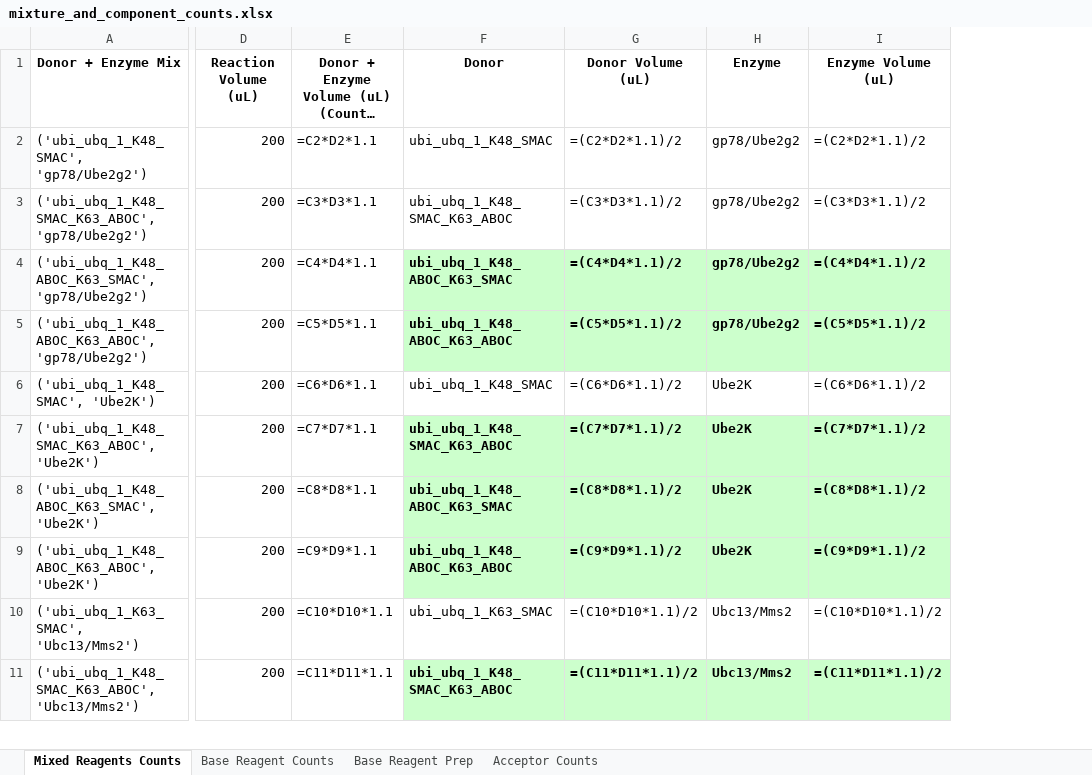
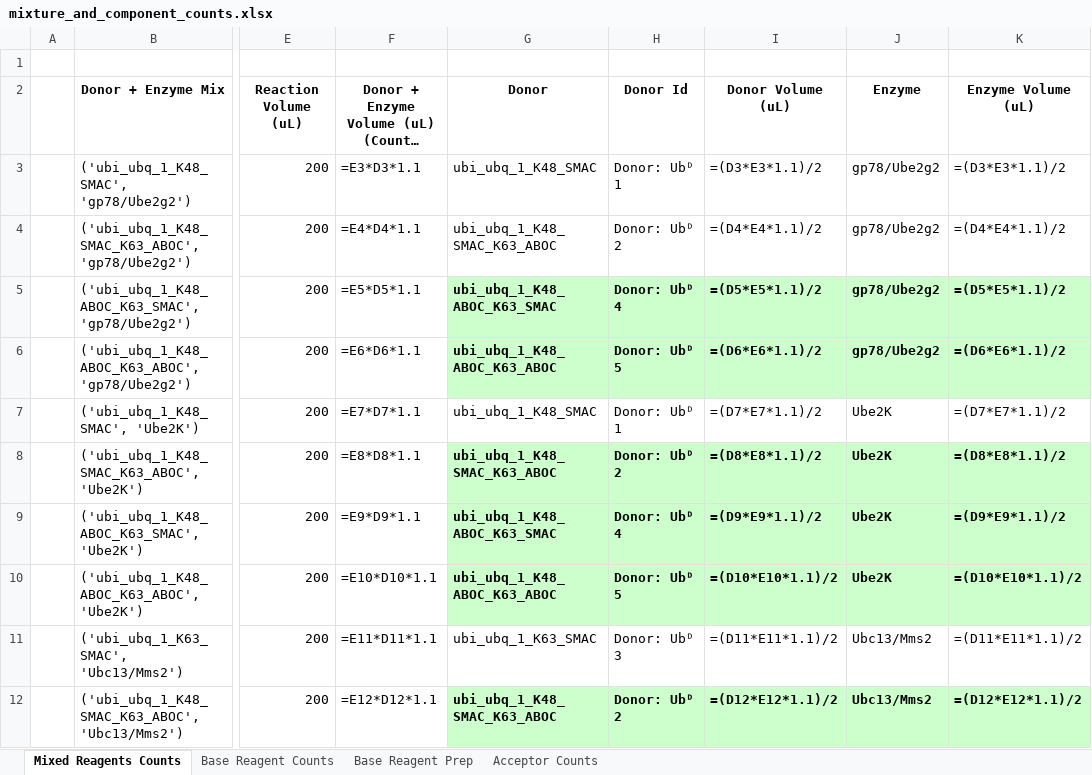
Before and after one commit to erickummelstedt/ubiquitinformatics, an Excel workbook: mixture_and_component_counts.xlsx, sheet Mixed Reagents Counts, drawn as a sheet; only a part is shown, gaps mark what is left out; long unchanged cells end in …; values as stored, in another font and other column widths than the file's, no borders; formulas without a stored value are shown as written; addresses are those after the commit; rows hold the shown columns only; the diff covers the shown part only; the diff names each change by its address in the sheet, - before the commit and + after, or states it on an @@ line.

```diff
--- a/mixture_and_component_counts.xlsx (sheet Mixed Reagents Counts)
+++ b/mixture_and_component_counts.xlsx (sheet Mixed Reagents Counts)
+column A, empty
+column H (Donor Id), rows 3-12: Donor: Ubᴰ 1 | Donor: Ubᴰ 2 | Donor: Ubᴰ 4 | Donor: Ubᴰ 5 | Donor: Ubᴰ 1 | Donor: Ubᴰ 2 | Donor: Ubᴰ 4 | Donor: Ubᴰ 5 | Donor: Ubᴰ 3 | Donor: Ubᴰ 2
+row 1: (empty)
-F3: =C2*D2*1.1
+F3: =E3*D3*1.1
-I3 (Donor Volume (uL)): =(C2*D2*1.1)/2
+I3 (Donor Volume (uL)): =(D3*E3*1.1)/2
-K3 (Enzyme Volume (uL)): =(C2*D2*1.1)/2
+K3 (Enzyme Volume (uL)): =(D3*E3*1.1)/2
-F4: =C3*D3*1.1
+F4: =E4*D4*1.1
-I4 (Donor Volume (uL)): =(C3*D3*1.1)/2
+I4 (Donor Volume (uL)): =(D4*E4*1.1)/2
-K4 (Enzyme Volume (uL)): =(C3*D3*1.1)/2
+K4 (Enzyme Volume (uL)): =(D4*E4*1.1)/2
-F5: =C4*D4*1.1
+F5: =E5*D5*1.1
-I5 (Donor Volume (uL)): =(C4*D4*1.1)/2
+I5 (Donor Volume (uL)): =(D5*E5*1.1)/2
-K5 (Enzyme Volume (uL)): =(C4*D4*1.1)/2
+K5 (Enzyme Volume (uL)): =(D5*E5*1.1)/2
-F6: =C5*D5*1.1
+F6: =E6*D6*1.1
-I6 (Donor Volume (uL)): =(C5*D5*1.1)/2
+I6 (Donor Volume (uL)): =(D6*E6*1.1)/2
-K6 (Enzyme Volume (uL)): =(C5*D5*1.1)/2
+K6 (Enzyme Volume (uL)): =(D6*E6*1.1)/2
-F7: =C6*D6*1.1
+F7: =E7*D7*1.1
-I7 (Donor Volume (uL)): =(C6*D6*1.1)/2
+I7 (Donor Volume (uL)): =(D7*E7*1.1)/2
-K7 (Enzyme Volume (uL)): =(C6*D6*1.1)/2
+K7 (Enzyme Volume (uL)): =(D7*E7*1.1)/2
-F8: =C7*D7*1.1
+F8: =E8*D8*1.1
-I8 (Donor Volume (uL)): =(C7*D7*1.1)/2
+I8 (Donor Volume (uL)): =(D8*E8*1.1)/2
-K8 (Enzyme Volume (uL)): =(C7*D7*1.1)/2
+K8 (Enzyme Volume (uL)): =(D8*E8*1.1)/2
-F9: =C8*D8*1.1
+F9: =E9*D9*1.1
-I9 (Donor Volume (uL)): =(C8*D8*1.1)/2
+I9 (Donor Volume (uL)): =(D9*E9*1.1)/2
-K9 (Enzyme Volume (uL)): =(C8*D8*1.1)/2
+K9 (Enzyme Volume (uL)): =(D9*E9*1.1)/2
-F10: =C9*D9*1.1
+F10: =E10*D10*1.1
-I10 (Donor Volume (uL)): =(C9*D9*1.1)/2
+I10 (Donor Volume (uL)): =(D10*E10*1.1)/2
-K10 (Enzyme Volume (uL)): =(C9*D9*1.1)/2
+K10 (Enzyme Volume (uL)): =(D10*E10*1.1)/2
-F11: =C10*D10*1.1
+F11: =E11*D11*1.1
-I11 (Donor Volume (uL)): =(C10*D10*1.1)/2
+I11 (Donor Volume (uL)): =(D11*E11*1.1)/2
-K11 (Enzyme Volume (uL)): =(C10*D10*1.1)/2
+K11 (Enzyme Volume (uL)): =(D11*E11*1.1)/2
-F12: =C11*D11*1.1
+F12: =E12*D12*1.1
-I12 (Donor Volume (uL)): =(C11*D11*1.1)/2
+I12 (Donor Volume (uL)): =(D12*E12*1.1)/2
-K12 (Enzyme Volume (uL)): =(C11*D11*1.1)/2
+K12 (Enzyme Volume (uL)): =(D12*E12*1.1)/2
```
Also changed, not shown: 6 edited cells elsewhere in this sheet, sheet Acceptor Counts, sheet Base Reagent Prep, sheet Base Reagent Counts, 3 other files.
